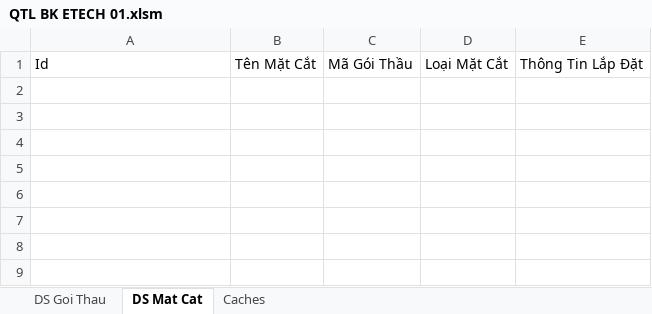
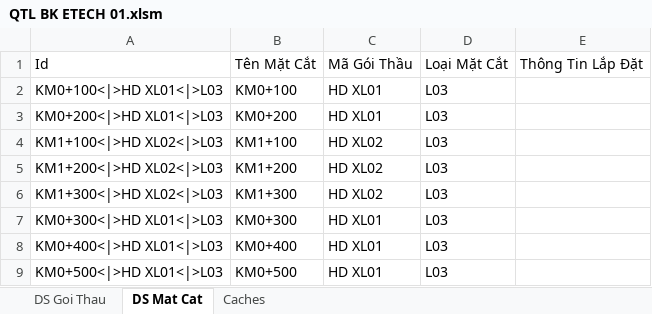
Before and after one commit to dhpytech/bketech, an Excel workbook: Quan Trac Lun/QTL BK ETECH 01.xlsm, sheet DS Mat Cat, drawn as a sheet; values as stored, in another font and other column widths than the file's, no borders; the diff names each change by its address in the sheet, - before the commit and + after, or states it on an @@ line.

```diff
--- a/Quan Trac Lun/QTL BK ETECH 01.xlsm (sheet DS Mat Cat)
+++ b/Quan Trac Lun/QTL BK ETECH 01.xlsm (sheet DS Mat Cat)
+row 2: KM0+100<|>HD XL01<|>L03 | KM0+100 | HD XL01 | L03
+row 3: KM0+200<|>HD XL01<|>L03 | KM0+200 | HD XL01 | L03
+row 4: KM1+100<|>HD XL02<|>L03 | KM1+100 | HD XL02 | L03
+row 5: KM1+200<|>HD XL02<|>L03 | KM1+200 | HD XL02 | L03
+row 6: KM1+300<|>HD XL02<|>L03 | KM1+300 | HD XL02 | L03
+row 7: KM0+300<|>HD XL01<|>L03 | KM0+300 | HD XL01 | L03
+row 8: KM0+400<|>HD XL01<|>L03 | KM0+400 | HD XL01 | L03
+row 9: KM0+500<|>HD XL01<|>L03 | KM0+500 | HD XL01 | L03
```
Also changed, not shown: sheet DS Goi Thau, 36 other files.
